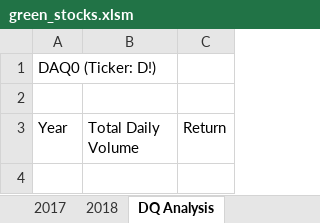
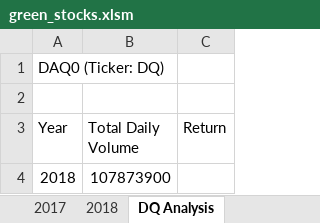
Before and after one commit to haidaryar/Stock-Analysis, an Excel workbook: green_stocks.xlsm, sheet DQ Analysis, drawn as a sheet; values as stored, in another font and other column widths than the file's, no borders; the diff names each change by its address in the sheet, - before the commit and + after, or states it on an @@ line.

Commit message:
Add files via upload

```diff
--- a/green_stocks.xlsm (sheet DQ Analysis)
+++ b/green_stocks.xlsm (sheet DQ Analysis)
-A1 (Year): DAQ0 (Ticker: D!)
+A1 (Year): DAQ0 (Ticker: DQ)
+row 4: 2018 | 107873900
```
